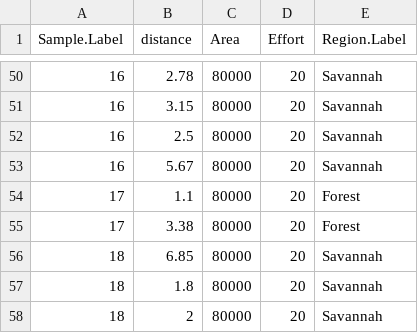
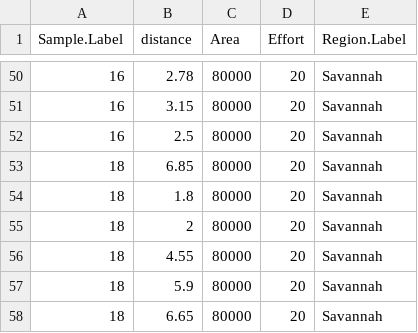
Before and after one commit to BIOL450W/Biol450W, a CSV file: Savanna_distance.csv, drawn as a sheet; only a part is shown, gaps mark what is left out; the shorter side is filled out with more unchanged rows; the diff names each change by its address in the sheet, - before the commit and + after, or states it on an @@ line.

```diff
--- a/Savanna_distance.csv
+++ b/Savanna_distance.csv
-row 53: 16 | 5.67 | 80000 | 20 | Savannah
-row 54: 17 | 1.1 | 80000 | 20 | Forest
-row 55: 17 | 3.38 | 80000 | 20 | Forest
```
Also changed, not shown: Forest_distance.csv.
